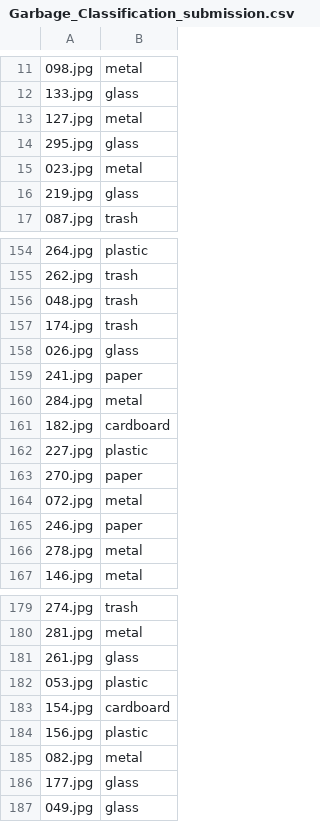
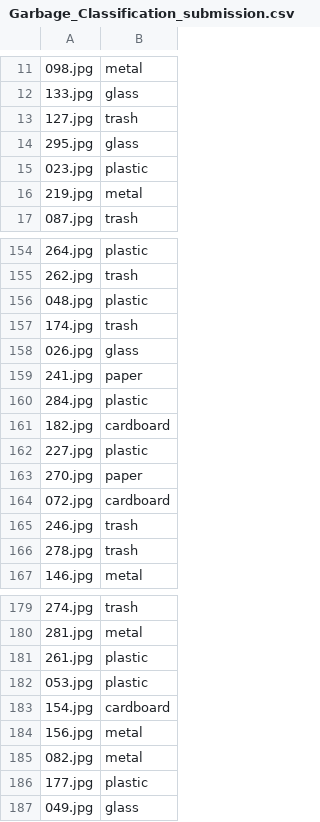
Before and after one commit to deep0892/dockship_project, a CSV file: Submissions/Garbage_Classification_submission.csv, drawn as a sheet; only a part is shown, gaps mark what is left out; the diff covers the shown part only; the diff names each change by its address in the sheet, - before the commit and + after, or states it on an @@ line.

```diff
--- a/Submissions/Garbage_Classification_submission.csv
+++ b/Submissions/Garbage_Classification_submission.csv
-B13: metal
+B13: trash
-B15: metal
+B15: plastic
-B16: glass
+B16: metal
-B156: trash
+B156: plastic
-B160: metal
+B160: plastic
-B164: metal
+B164: cardboard
-B165: paper
+B165: trash
-B166: metal
+B166: trash
-B181: glass
+B181: plastic
-B184: plastic
+B184: metal
-B186: glass
+B186: plastic
```
Also changed, not shown: 27 edited cells elsewhere in this file, 1 other file.
